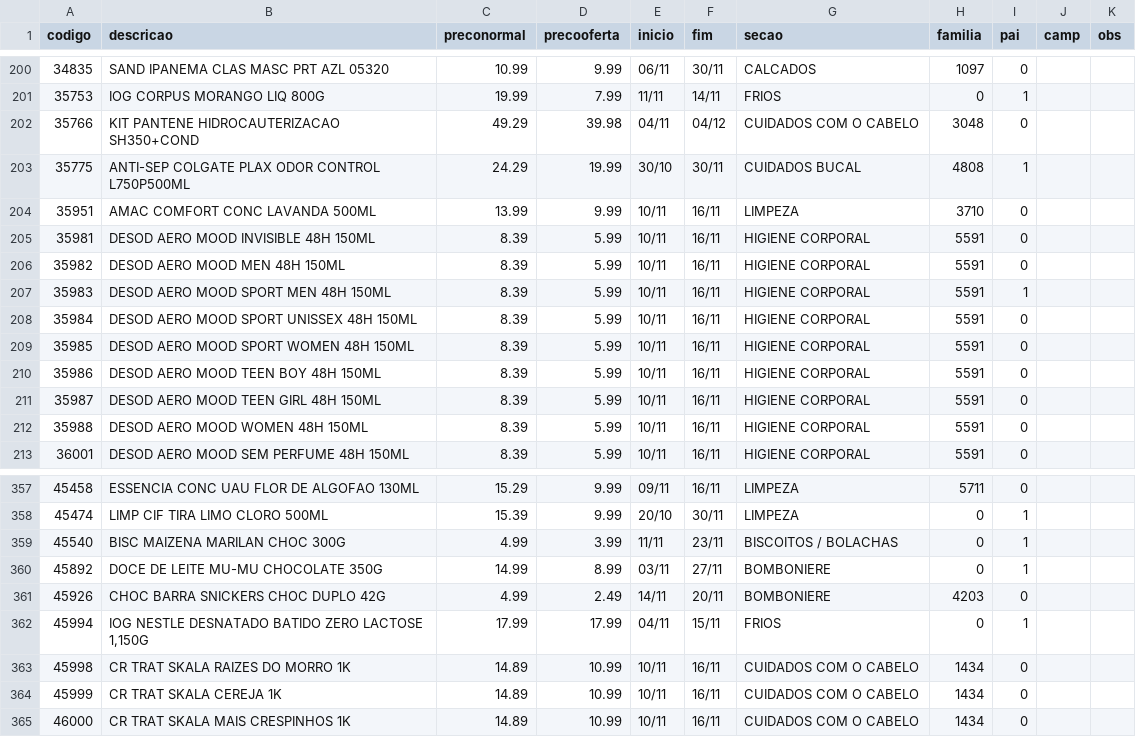
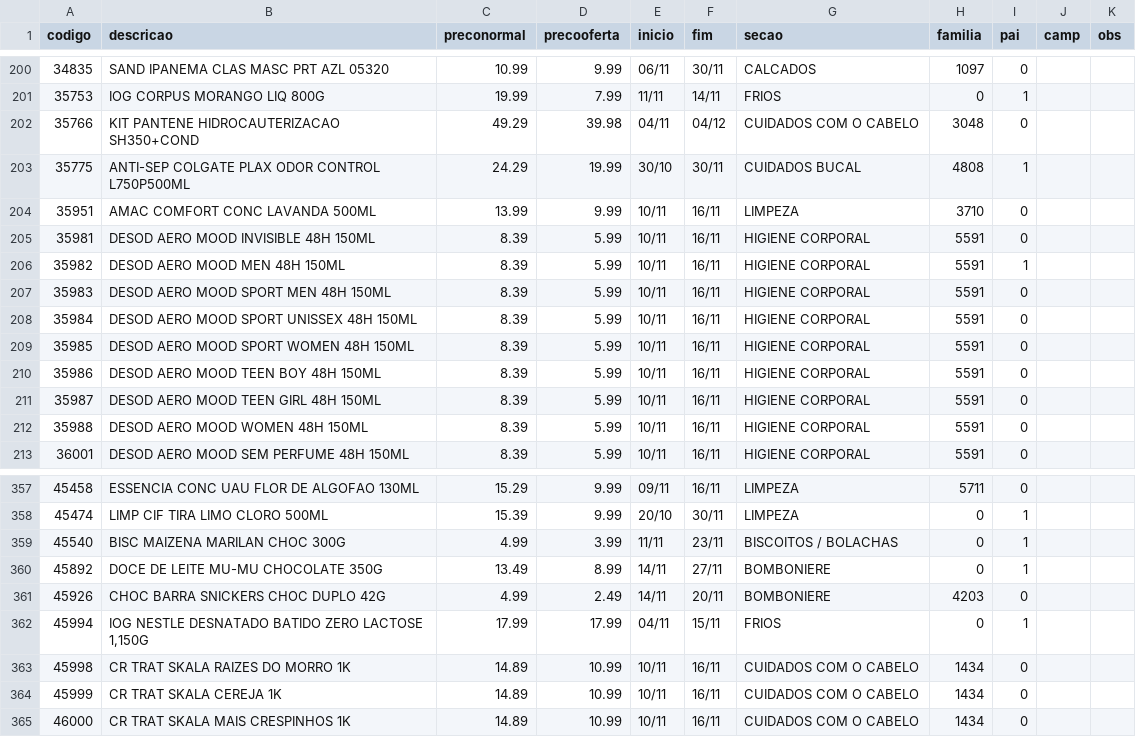
Before and after one commit to luciano504/placas, a CSV file: data/loja2.csv, drawn as a sheet; only a part is shown, gaps mark what is left out.

```diff
--- a/data/loja2.csv
+++ b/data/loja2.csv
@@ -205,4 +205,4 @@ codigo,descricao,preconormal,precooferta,inicio,fim,secao,familia,pai,camp,obs
 35981,DESOD AERO MOOD INVISIBLE 48H 150ML,8.39,5.99,10/11,16/11,HIGIENE CORPORAL,5591,0,,
-35982,DESOD AERO MOOD MEN 48H 150ML,8.39,5.99,10/11,16/11,HIGIENE CORPORAL,5591,0,,
-35983,DESOD AERO MOOD SPORT MEN 48H 150ML,8.39,5.99,10/11,16/11,HIGIENE CORPORAL,5591,1,,
+35982,DESOD AERO MOOD MEN 48H 150ML,8.39,5.99,10/11,16/11,HIGIENE CORPORAL,5591,1,,
+35983,DESOD AERO MOOD SPORT MEN 48H 150ML,8.39,5.99,10/11,16/11,HIGIENE CORPORAL,5591,0,,
 35984,DESOD AERO MOOD SPORT UNISSEX 48H 150ML,8.39,5.99,10/11,16/11,HIGIENE CORPORAL,5591,0,,
@@ -359,3 +359,3 @@ codigo,descricao,preconormal,precooferta,inicio,fim,secao,familia,pai,camp,obs
 45540,BISC MAIZENA MARILAN CHOC 300G,4.99,3.99,11/11,23/11,BISCOITOS / BOLACHAS,0,1,,
-45892,DOCE DE LEITE MU-MU CHOCOLATE 350G,14.99,8.99,03/11,27/11,BOMBONIERE,0,1,,
+45892,DOCE DE LEITE MU-MU CHOCOLATE 350G,13.49,8.99,14/11,27/11,BOMBONIERE,0,1,,
 45926,CHOC BARRA SNICKERS CHOC DUPLO 42G,4.99,2.49,14/11,20/11,BOMBONIERE,4203,0,,
```
Also changed, not shown: data/loja1.csv, data/loja3.csv, 5 other files.
